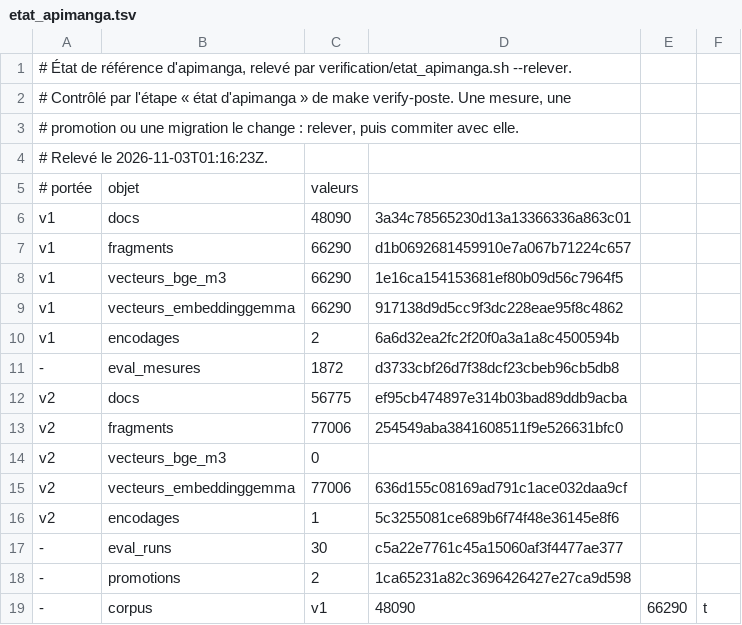
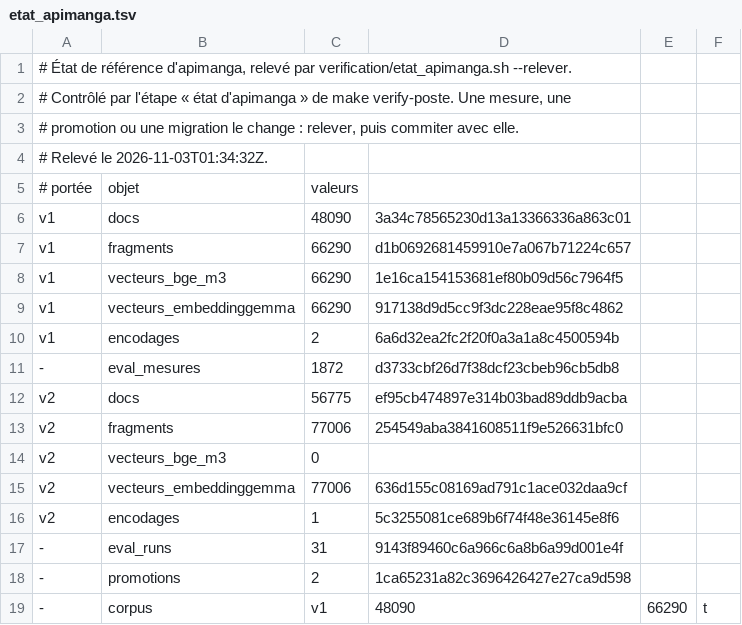
Before and after one commit to TheMaxfly/certification-Dev_IA, a TSV file: verification/etat_apimanga.tsv, drawn as a sheet; only a part is shown.

Commit message:
ci(verification): relever l'état de référence d'apimanga — eval_runs à 31 lignes
- les scénarios rejoués sur les métadonnées ; seule la ligne eval_runs change.

```diff
--- a/verification/etat_apimanga.tsv
+++ b/verification/etat_apimanga.tsv
@@ -3,3 +3,3 @@
 # promotion ou une migration le change : relever, puis commiter avec elle.
-# Relevé le 2026-11-03T01:16:23Z.
+# Relevé le 2026-11-03T01:34:32Z.
 # portée	objet	valeurs
@@ -16,3 +16,3 @@ v2	vecteurs_embeddinggemma	77006	636d155c08169ad791c1ace032daa9cf
 v2	encodages	1	5c3255081ce689b6f74f48e36145e8f6
--	eval_runs	30	c5a22e7761c45a15060af3f4477ae377
+-	eval_runs	31	9143f89460c6a966c6a8b6a99d001e4f
 -	promotions	2	1ca65231a82c3696426427e27ca9d598
```
